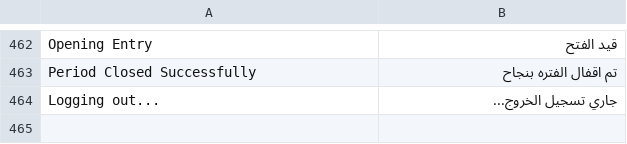
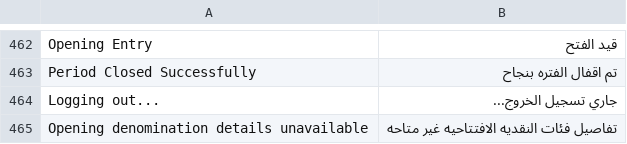
Before and after one commit to HaithamSamiSalama/nozom_pos, a CSV file: nozom_pos/translations/ar.csv, drawn as a sheet; only a part is shown, gaps mark what is left out; the diff names each change by its address in the sheet, - before the commit and + after, or states it on an @@ line.

```diff
--- a/nozom_pos/translations/ar.csv
+++ b/nozom_pos/translations/ar.csv
+row 465: Opening denomination details unavailable | تفاصيل فئات النقديه الافتتاحيه غير متاحه
```
Also changed, not shown: 2 other files.
